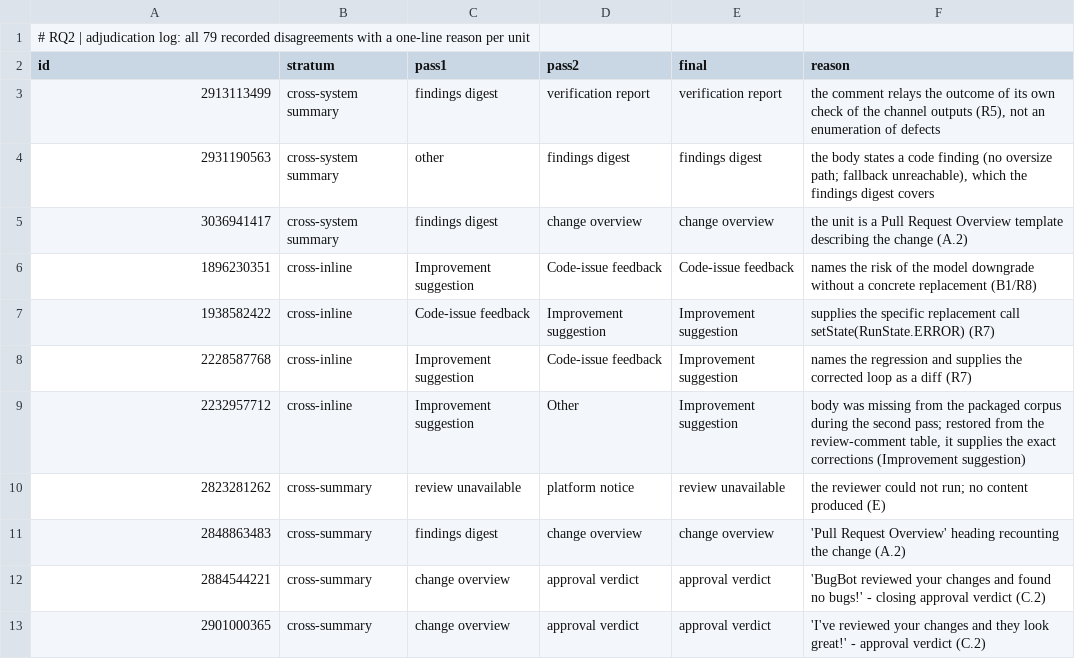
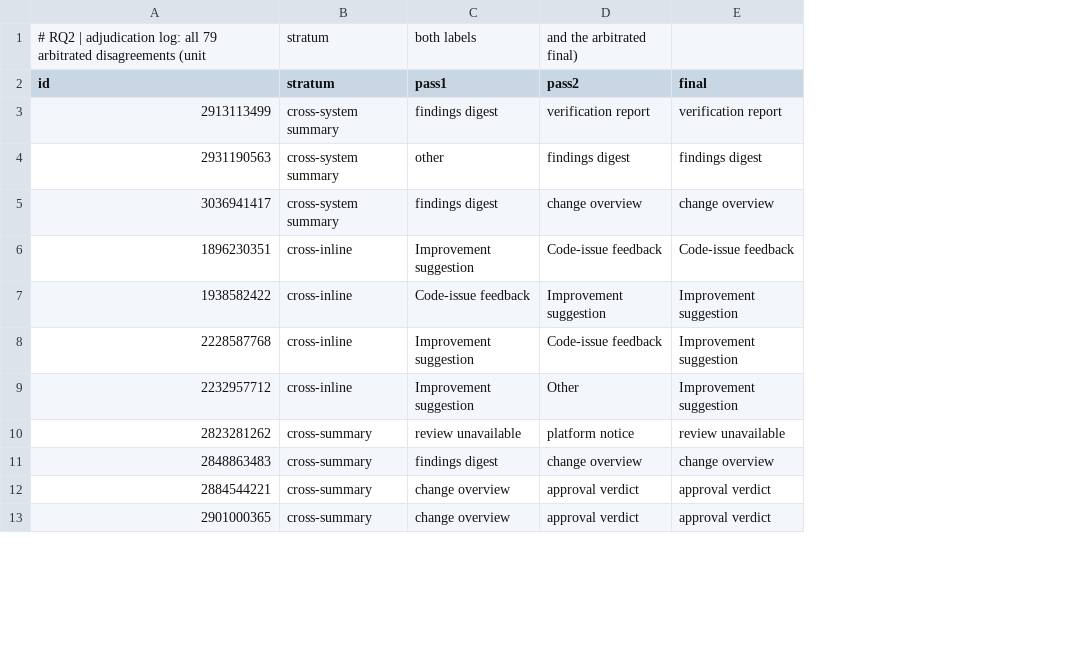
Before and after one commit to yangzhangs/airai, a CSV file: data/rq2/doublecoding/adjudication_log.csv, drawn as a sheet; only a part is shown; removed rows and columns are numbered as before the commit, all else as after; the diff names each change by its address in the sheet, - before the commit and + after, or states it on an @@ line.

Commit message:
Trim the package documentation and the scripts
- main README: RQ headings shortened (Prevalence / Characteristics /
  Human-in-the-Loop) and section references dropped
- double-coding records: reason columns removed from both adjudication
  logs and all reason references dropped from the READMEs and codebook
- observed agreement removed from the kappa outputs, the JSONs and the
  READMEs (the paper quotes kappa only)
- script docstrings shortened to a purpose line and the run command
- presence_regression.py: the ROWS are expected values only; the model is
  fitted from data/common and the script now exits nonzero on a mismatch

```diff
--- a/data/rq2/doublecoding/adjudication_log.csv
+++ b/data/rq2/doublecoding/adjudication_log.csv
-column F (reason), rows 3-13: the comment relays the outcome of its own check of the channel outputs (R5), not an enumeration of defects | the body states a code finding (no oversize path; fallback unreachable), which the findings digest covers | the unit is a Pull Request Overview template describing the change (A.2) | names the risk of the model downgrade without a concrete replacement (B1/R8) | supplies the specific replacement call setState(RunState.ERROR) (R7) | names the regression and supplies the corrected loop as a diff (R7) | body was missing from the packaged corpus during the second pass; restored from the review-comment table, it supplies the exact corrections (Improvement suggestion) | the reviewer could not run; no content produced (E) | 'Pull Request Overview' heading recounting the change (A.2) | 'BugBot reviewed your changes and found no bugs!' - closing approval verdict (C.2) | 'I've reviewed your changes and they look great!' - approval verdict (C.2)
-row 1: # RQ2 | adjudication log: all 79 recorded disagreements with a one-line reason per unit
+row 1: # RQ2 | adjudication log: all 79 arbitrated disagreements (unit | stratum | both labels | and the arbitrated final)
```
Also changed, not shown: data/rq3/doublecoding/roles_full_adjudication_log.csv, 9 other files.
